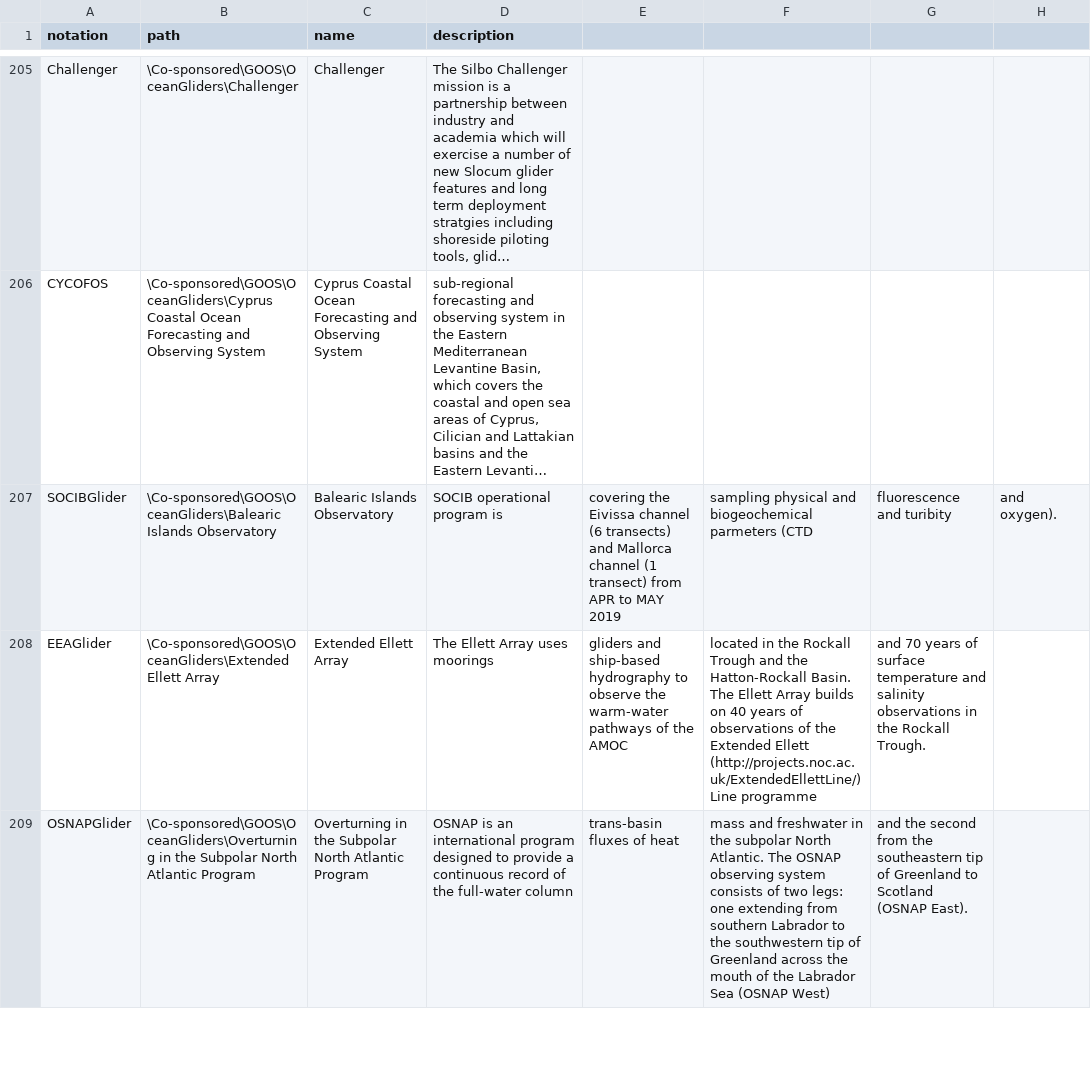
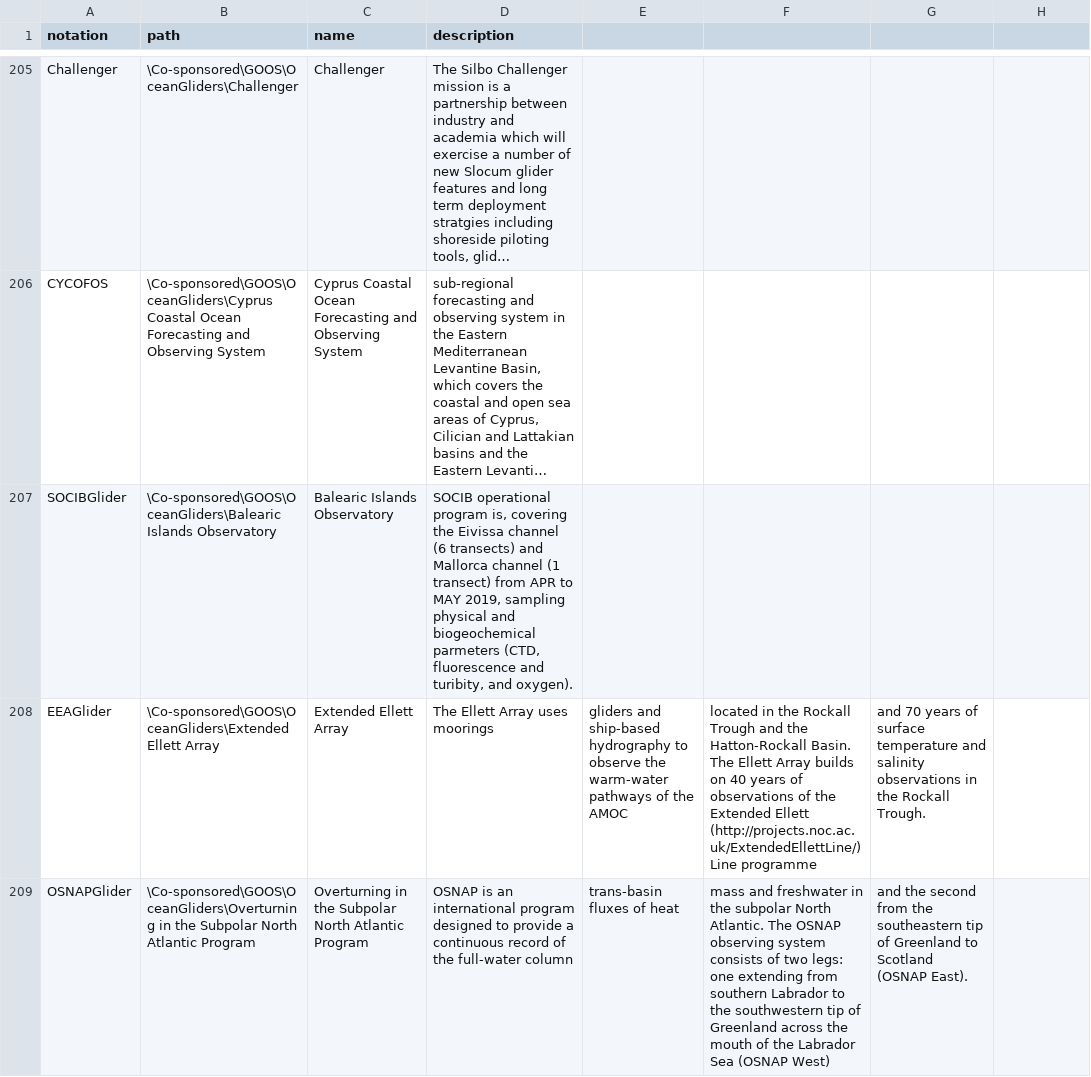
Before and after one commit to theOtherAmilan17/wmds, a CSV file: tables_en/2-02.csv, drawn as a sheet; only a part is shown, gaps mark what is left out; long unchanged cells end in …; the diff names each change by its address in the sheet, - before the commit and + after, or states it on an @@ line.

Commit message:
Update 2-02.csv

```diff
--- a/tables_en/2-02.csv
+++ b/tables_en/2-02.csv
-D207 (description): …operational program is
+D207 (description): …operational program is, covering the Eivissa channel (6 transects) and Mallorca channel (1 transect) from APR to MAY 2019, sampling physical and biogeochemical parmeters (CTD, fluorescence and turibity, and oxygen).
-E207: covering the Eivissa channel (6 transects) and Mallorca channel (1 transect) from APR to MAY 2019
+E207: (empty)
-F207: sampling physical and biogeochemical parmeters (CTD
+F207: (empty)
-G207: fluorescence and turibity
+G207: (empty)
-H207: and oxygen).
+H207: (empty)
```
